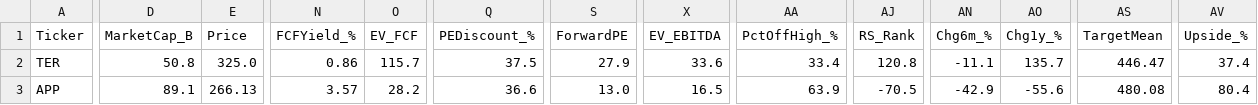
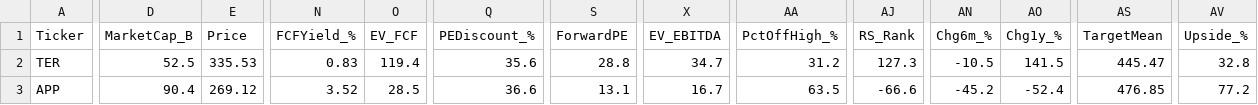
Before and after one commit to dabdi7786-blip/screener-bot, a CSV file: screener1_results.csv, drawn as a sheet; only a part is shown, gaps mark what is left out; the diff covers the shown part only; the diff names each change by its address in the sheet, - before the commit and + after, or states it on an @@ line.

```diff
--- a/screener1_results.csv
+++ b/screener1_results.csv
-D2 (MarketCap_B): 50.8
+D2 (MarketCap_B): 52.5
-E2 (Price): 325.0
+E2 (Price): 335.53
-N2 (FCFYield_%): 0.86
+N2 (FCFYield_%): 0.83
-O2 (EV_FCF): 115.7
+O2 (EV_FCF): 119.4
-Q2 (PEDiscount_%): 37.5
+Q2 (PEDiscount_%): 35.6
-S2 (ForwardPE): 27.9
+S2 (ForwardPE): 28.8
-X2 (EV_EBITDA): 33.6
+X2 (EV_EBITDA): 34.7
-AA2 (PctOffHigh_%): 33.4
+AA2 (PctOffHigh_%): 31.2
-AJ2 (RS_Rank): 120.8
+AJ2 (RS_Rank): 127.3
-AN2 (Chg6m_%): -11.1
+AN2 (Chg6m_%): -10.5
-AO2 (Chg1y_%): 135.7
+AO2 (Chg1y_%): 141.5
-AS2 (TargetMean): 446.47
+AS2 (TargetMean): 445.47
-AV2 (Upside_%): 37.4
+AV2 (Upside_%): 32.8
-D3 (MarketCap_B): 89.1
+D3 (MarketCap_B): 90.4
-E3 (Price): 266.13
+E3 (Price): 269.12
-N3 (FCFYield_%): 3.57
+N3 (FCFYield_%): 3.52
-O3 (EV_FCF): 28.2
+O3 (EV_FCF): 28.5
-S3 (ForwardPE): 13.0
+S3 (ForwardPE): 13.1
-X3 (EV_EBITDA): 16.5
+X3 (EV_EBITDA): 16.7
-AA3 (PctOffHigh_%): 63.9
+AA3 (PctOffHigh_%): 63.5
-AJ3 (RS_Rank): -70.5
+AJ3 (RS_Rank): -66.6
-AN3 (Chg6m_%): -42.9
+AN3 (Chg6m_%): -45.2
-AO3 (Chg1y_%): -55.6
+AO3 (Chg1y_%): -52.4
-AS3 (TargetMean): 480.08
+AS3 (TargetMean): 476.85
-AV3 (Upside_%): 80.4
+AV3 (Upside_%): 77.2
```
Also changed, not shown: 169 edited cells elsewhere in this file, screener2_results.csv, screener3_results.csv, 3 other files.
